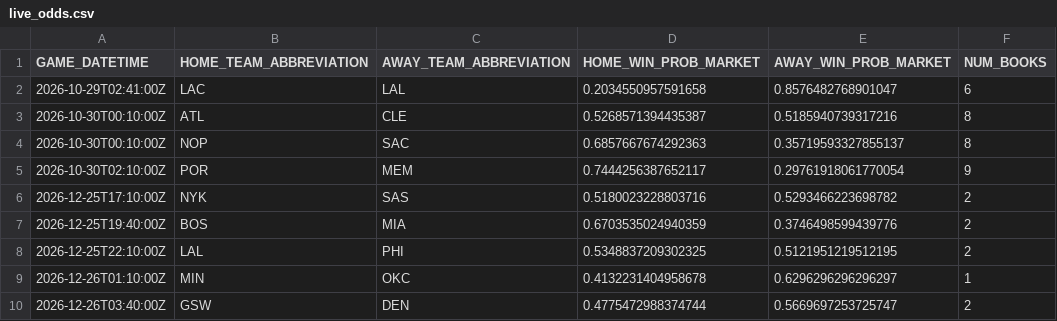
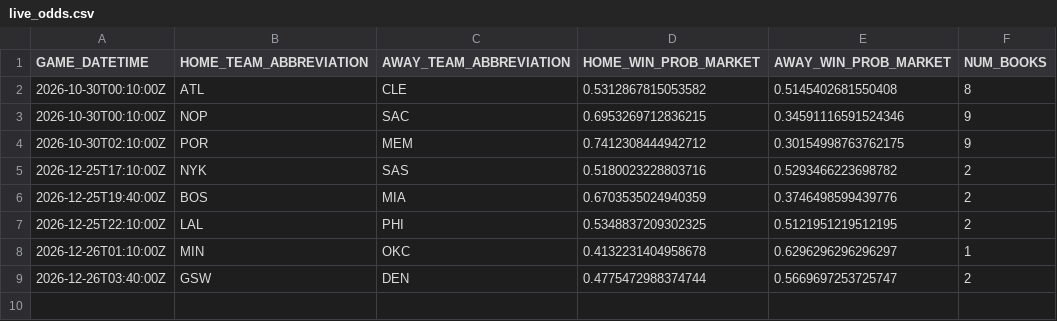
Before and after one commit to manavgupta26012-code/nba-predictor, a CSV file: data/live_odds.csv, drawn as a sheet.

```diff
--- a/data/live_odds.csv
+++ b/data/live_odds.csv
@@ -1,6 +1,5 @@
 GAME_DATETIME,HOME_TEAM_ABBREVIATION,AWAY_TEAM_ABBREVIATION,HOME_WIN_PROB_MARKET,AWAY_WIN_PROB_MARKET,NUM_BOOKS
-2026-10-29T02:41:00Z,LAC,LAL,0.2034550957591658,0.8576482768901047,6
-2026-10-30T00:10:00Z,ATL,CLE,0.5268571394435387,0.5185940739317216,8
-2026-10-30T00:10:00Z,NOP,SAC,0.6857667674292363,0.35719593327855137,8
-2026-10-30T02:10:00Z,POR,MEM,0.7444256387652117,0.29761918061770054,9
+2026-10-30T00:10:00Z,ATL,CLE,0.5312867815053582,0.5145402681550408,8
+2026-10-30T00:10:00Z,NOP,SAC,0.6953269712836215,0.34591116591524346,9
+2026-10-30T02:10:00Z,POR,MEM,0.7412308444942712,0.30154998763762175,9
 2026-12-25T17:10:00Z,NYK,SAS,0.5180023228803716,0.5293466223698782,2
```
